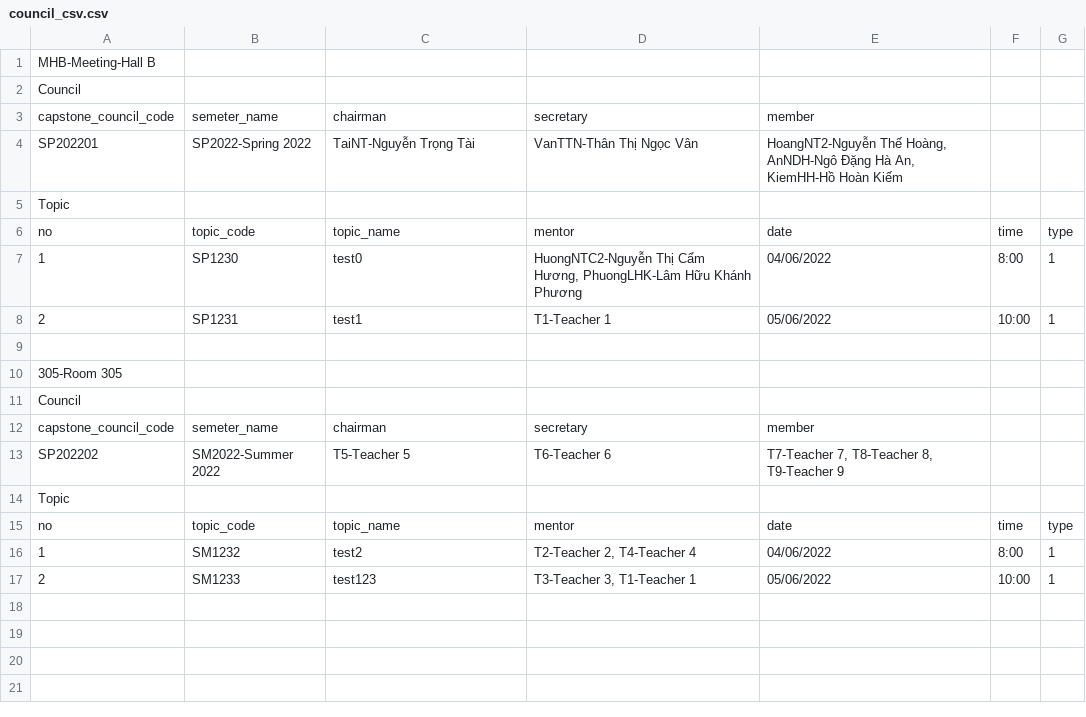
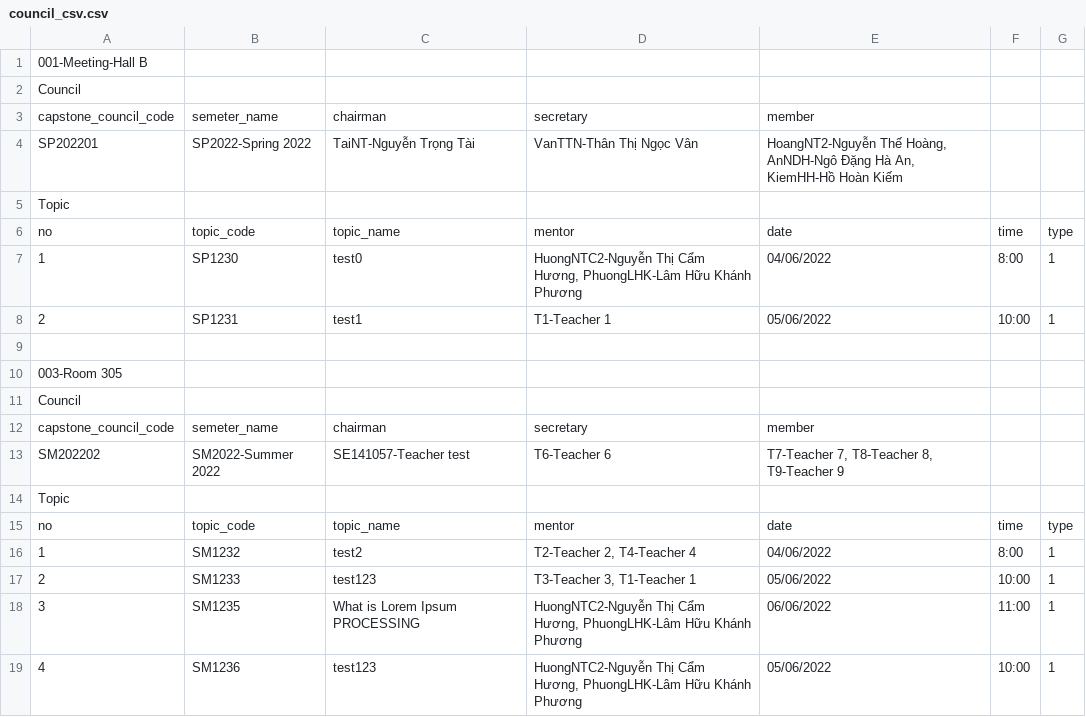
Before and after one commit to ThanThanhDuy/se_capstone_project_management, a CSV file: src/csv_example/council_csv.csv, drawn as a sheet.

```diff
--- a/src/csv_example/council_csv.csv
+++ b/src/csv_example/council_csv.csv
@@ -1,2 +1,2 @@
-MHB-Meeting-Hall B;;;;;;
+001-Meeting-Hall B;;;;;;
 Council;;;;;;
@@ -9,6 +9,6 @@ no;topic_code;topic_name;mentor;date;time;type
 ;;;;;;
-305-Room 305;;;;;;
+003-Room 305;;;;;;
 Council;;;;;;
 capstone_council_code;semeter_name;chairman;secretary;member;;
-SP202202;SM2022-Summer 2022;T5-Teacher 5;T6-Teacher 6;T7-Teacher 7, T8-Teacher 8, T9-Teacher 9;;
+SM202202;SM2022-Summer 2022;SE141057-Teacher test;T6-Teacher 6;T7-Teacher 7, T8-Teacher 8, T9-Teacher 9;;
 Topic;;;;;;
@@ -17 +17,3 @@ no;topic_code;topic_name;mentor;date;time;type
 2;SM1233;test123;T3-Teacher 3, T1-Teacher 1;05/06/2022;10:00;1
+3;SM1235;What is Lorem Ipsum PROCESSING;HuongNTC2-Nguyễn Thị Cẩm Hương, PhuongLHK-Lâm Hữu Khánh Phương;06/06/2022;11:00;1
+4;SM1236;test123;HuongNTC2-Nguyễn Thị Cẩm Hương, PhuongLHK-Lâm Hữu Khánh Phương;05/06/2022;10:00;1
```
Also changed, not shown: src/csv_example/team_csv.csv, 2 other files.
